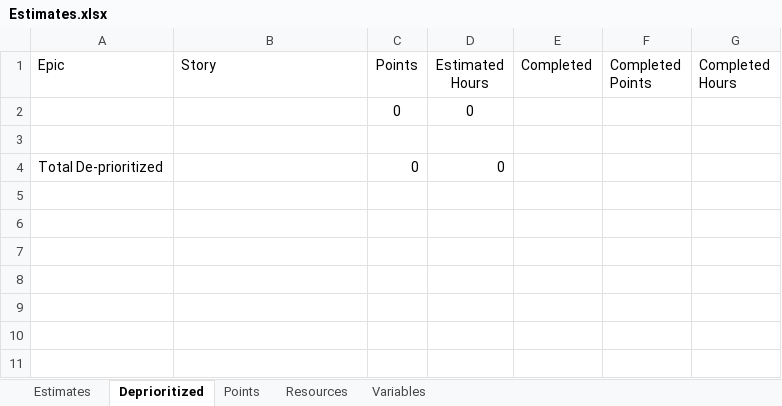
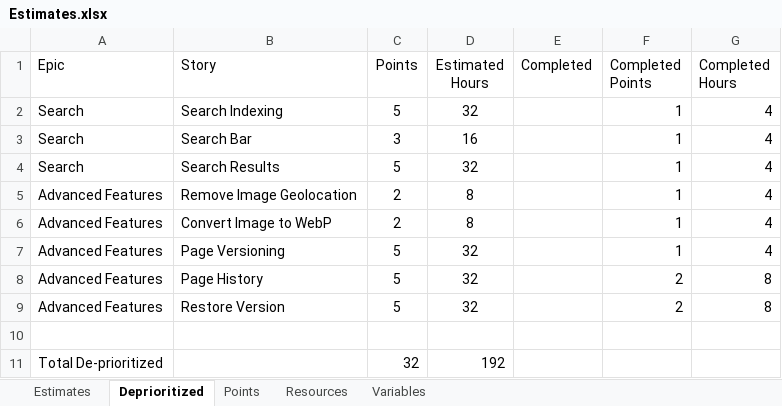
Before and after one commit to GregFinzer/BedBrigadeNational, an Excel workbook: Documentation/Design/Estimates.xlsx, sheet Deprioritized, drawn as a sheet; values as stored, in another font and other column widths than the file's, no borders; table styles not drawn; removed rows and columns are numbered as before the commit, all else as after; the diff names each change by its address in the sheet, - before the commit and + after, or states it on an @@ line.

Commit message:
Update to Project Plan and Estimates

```diff
--- a/Documentation/Design/Estimates.xlsx (sheet Deprioritized)
+++ b/Documentation/Design/Estimates.xlsx (sheet Deprioritized)
-row 2:  |  | 0 | 0
+row 2: Search | Search Indexing | 5 | 32 |  | 1 | 4
+row 3: Search | Search Bar | 3 | 16 |  | 1 | 4
+row 4: Search | Search Results | 5 | 32 |  | 1 | 4
+row 5: Advanced Features | Remove Image Geolocation | 2 | 8 |  | 1 | 4
+row 6: Advanced Features | Convert Image to WebP | 2 | 8 |  | 1 | 4
+row 7: Advanced Features | Page Versioning | 5 | 32 |  | 1 | 4
+row 8: Advanced Features | Page History | 5 | 32 |  | 2 | 8
+row 9: Advanced Features | Restore Version | 5 | 32 |  | 2 | 8
-C11 (Points): 0
+C11 (Points): 32
-D11 (Estimated Hours): 0
+D11 (Estimated Hours): 192
```
Also changed, not shown: sheet Estimates, formulas that keep their value, 1 other file.
